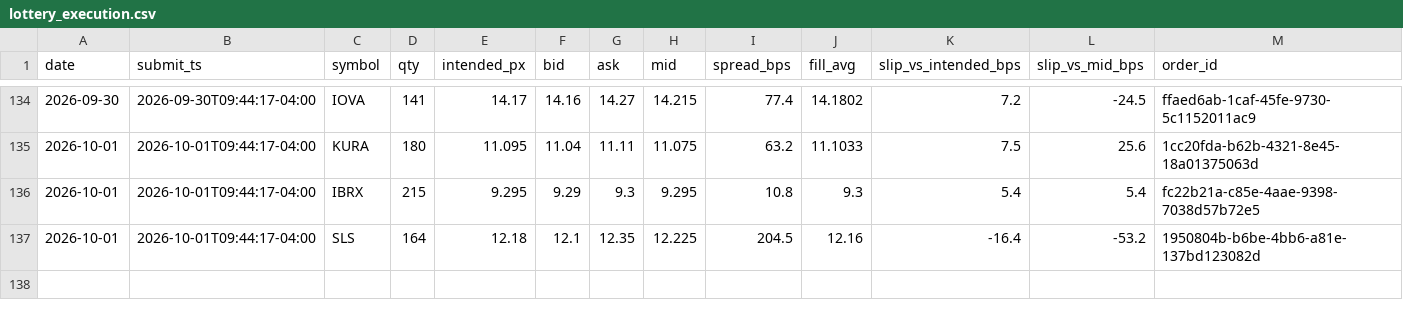
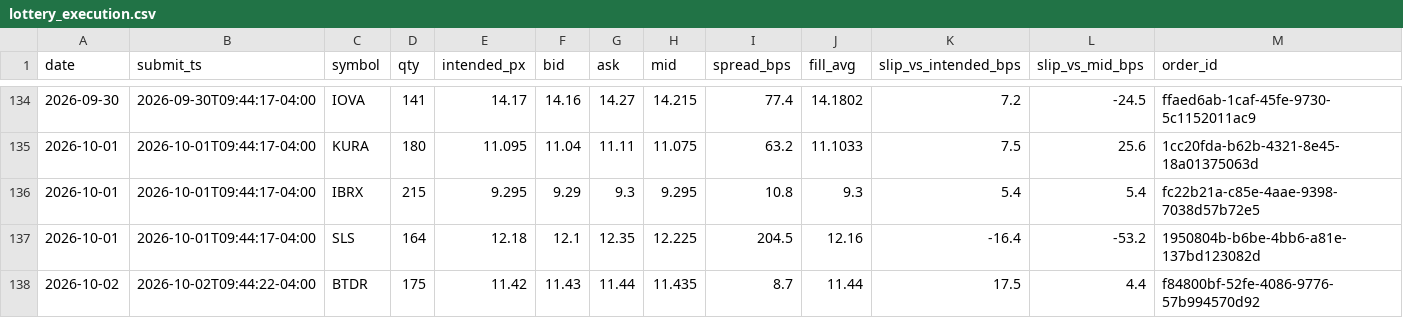
Before and after one commit to maciejmikulewiczpl-ux/Trading, a CSV file: logs/lottery_execution.csv, drawn as a sheet; only a part is shown, gaps mark what is left out.

Commit message:
data: VM analytical logs 2026-10-02

```diff
--- a/logs/lottery_execution.csv
+++ b/logs/lottery_execution.csv
@@ -137 +137,2 @@ date,submit_ts,symbol,qty,intended_px,bid,ask,mid,spread_bps,fill_avg,slip_vs_in
 2026-10-01,2026-10-01T09:44:17-04:00,SLS,164,12.18,12.1,12.35,12.225,204.5,12.16,-16.4,-53.2,1950804b-b6be-4bb6-a81e-137bd123082d
+2026-10-02,2026-10-02T09:44:22-04:00,BTDR,175,11.42,11.43,11.44,11.435,8.7,11.44,17.5,4.4,f84800bf-52fe-4086-9776-57b994570d92
```
Also changed, not shown: logs/meanrev_trades.csv.
